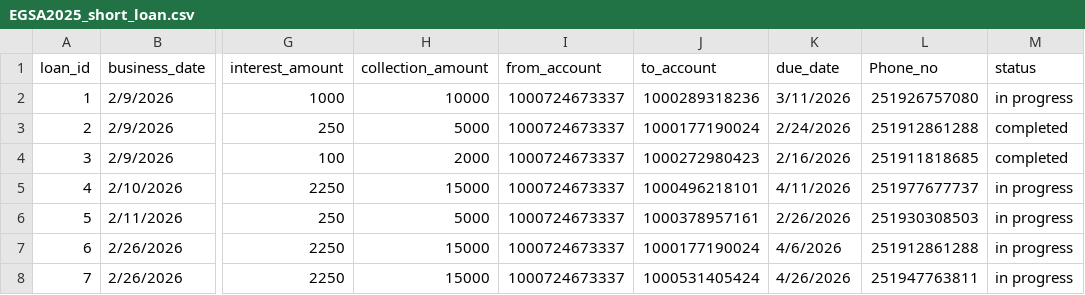
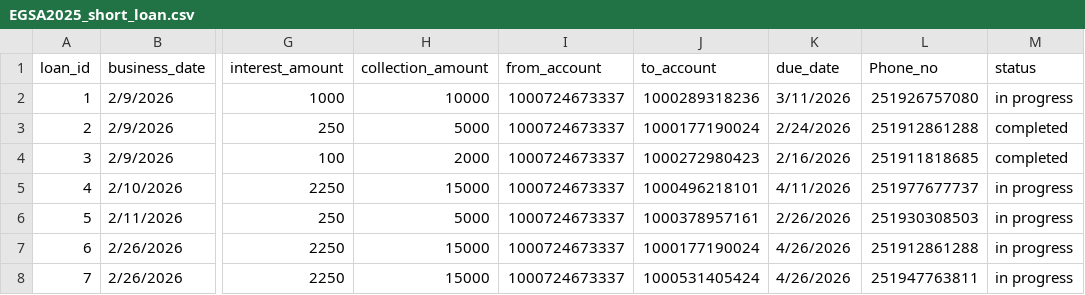
Before and after one commit to Walfaanaa/EGSA_short_term, a CSV file: EGSA2025_short_loan.csv, drawn as a sheet; only a part is shown, gaps mark what is left out; the diff names each change by its address in the sheet, - before the commit and + after, or states it on an @@ line.

```diff
--- a/EGSA2025_short_loan.csv
+++ b/EGSA2025_short_loan.csv
-K7 (due_date): 4/6/2026
+K7 (due_date): 4/26/2026
```
